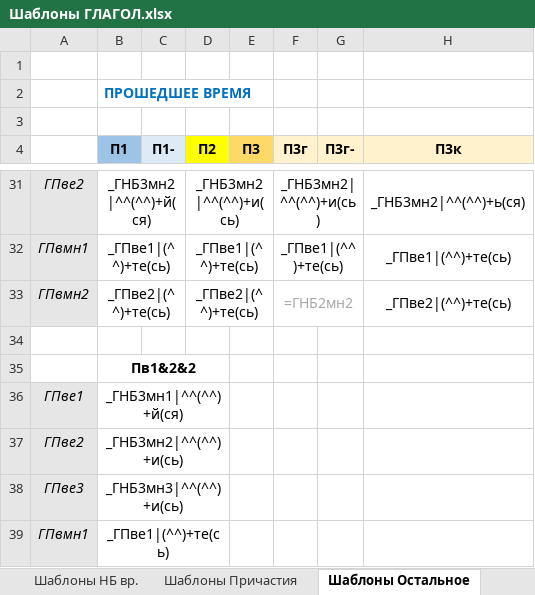
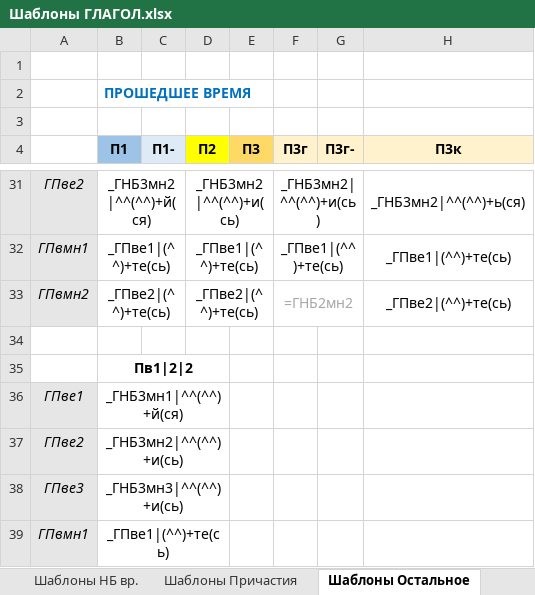
Before and after one commit to Aleksey-Voko/Flexer, an Excel workbook: verbs/Шаблоны ГЛАГОЛ.xlsx, sheet Шаблоны Остальное, drawn as a sheet; only a part is shown, gaps mark what is left out; values as stored, in another font and other column widths than the file's, no borders; the diff names each change by its address in the sheet, - before the commit and + after, or states it on an @@ line.

Commit message:
Fixed verbs

```diff
--- a/verbs/Шаблоны ГЛАГОЛ.xlsx (sheet Шаблоны Остальное)
+++ b/verbs/Шаблоны ГЛАГОЛ.xlsx (sheet Шаблоны Остальное)
-B35 (П1): Пв1&2&2
+B35 (П1): Пв1|2|2
```
Also changed, not shown: 4 other files.
